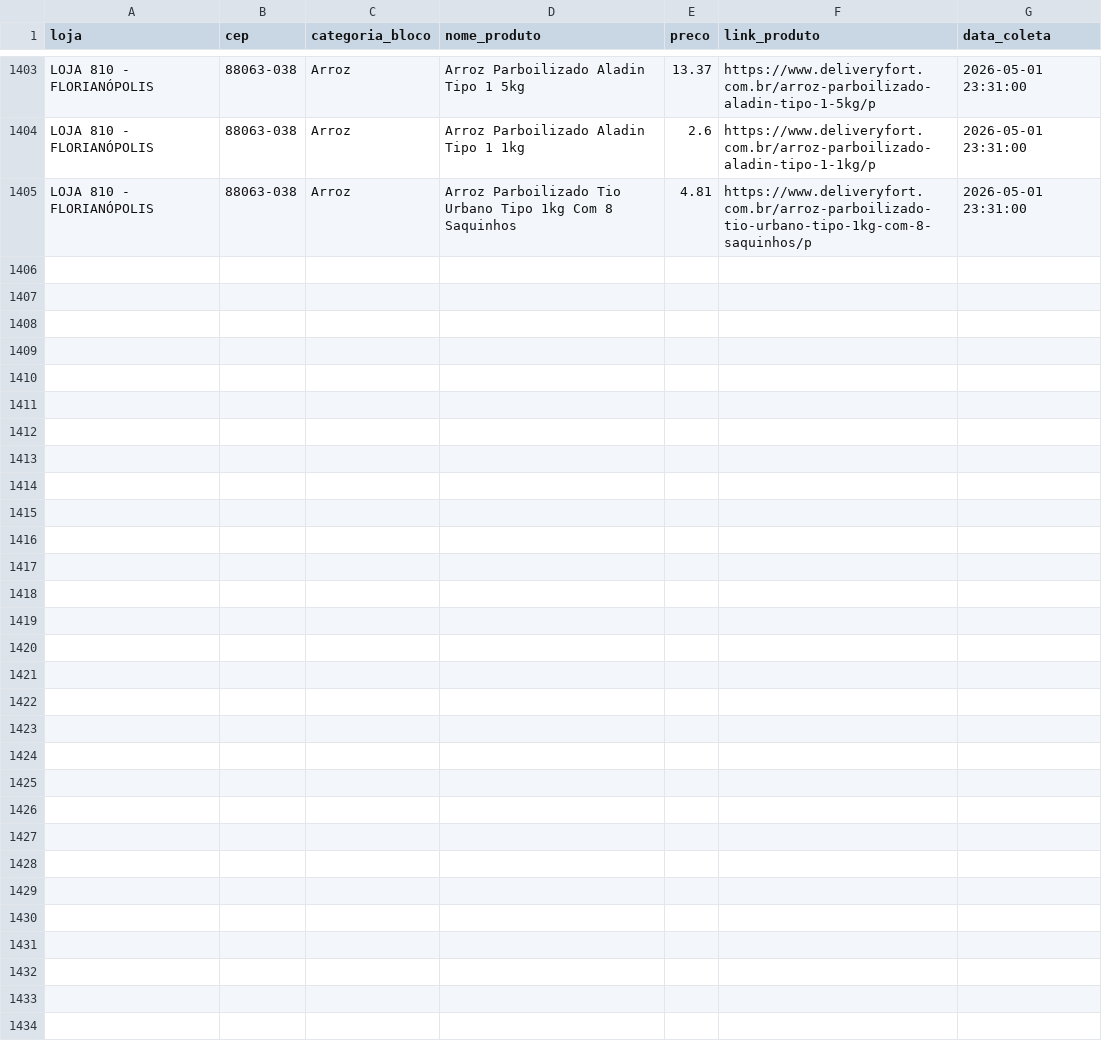
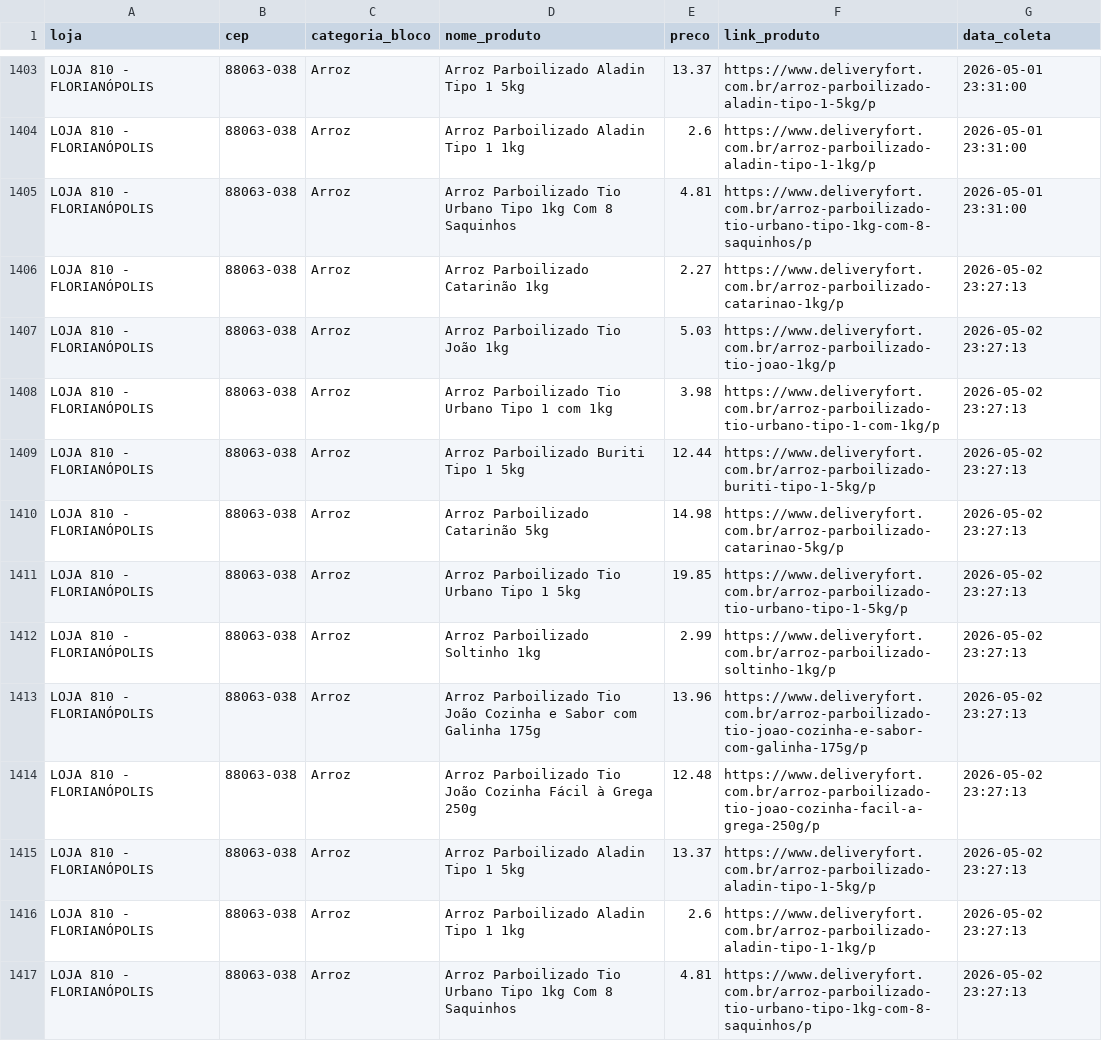
Before and after one commit to andreromaooliveira90/PROJETO_PRECOS_FORT, a CSV file: data/raw/precos_fort_arroz_historico.csv, drawn as a sheet; only a part is shown, gaps mark what is left out.

```diff
--- a/data/raw/precos_fort_arroz_historico.csv
+++ b/data/raw/precos_fort_arroz_historico.csv
@@ -1405 +1405,13 @@ LOJA 810 - FLORIANÓPOLIS,88063-038,Arroz,Arroz Parboilizado Aladin Tipo 1 1kg,2
 LOJA 810 - FLORIANÓPOLIS,88063-038,Arroz,Arroz Parboilizado Tio Urbano Tipo 1kg Com 8 Saquinhos,4.81,https://www.deliveryfort.com.br/arroz-parboilizado-tio-urbano-tipo-1kg-com-8-saquinhos/p,2026-05-01 23:31:00
+LOJA 810 - FLORIANÓPOLIS,88063-038,Arroz,Arroz Parboilizado Catarinão 1kg,2.27,https://www.deliveryfort.com.br/arroz-parboilizado-catarinao-1kg/p,2026-05-02 23:27:13
+LOJA 810 - FLORIANÓPOLIS,88063-038,Arroz,Arroz Parboilizado Tio João 1kg,5.03,https://www.deliveryfort.com.br/arroz-parboilizado-tio-joao-1kg/p,2026-05-02 23:27:13
+LOJA 810 - FLORIANÓPOLIS,88063-038,Arroz,Arroz Parboilizado Tio Urbano Tipo 1 com 1kg,3.98,https://www.deliveryfort.com.br/arroz-parboilizado-tio-urbano-tipo-1-com-1kg/p,2026-05-02 23:27:13
+LOJA 810 - FLORIANÓPOLIS,88063-038,Arroz,Arroz Parboilizado Buriti Tipo 1 5kg,12.44,https://www.deliveryfort.com.br/arroz-parboilizado-buriti-tipo-1-5kg/p,2026-05-02 23:27:13
+LOJA 810 - FLORIANÓPOLIS,88063-038,Arroz,Arroz Parboilizado Catarinão 5kg,14.98,https://www.deliveryfort.com.br/arroz-parboilizado-catarinao-5kg/p,2026-05-02 23:27:13
+LOJA 810 - FLORIANÓPOLIS,88063-038,Arroz,Arroz Parboilizado Tio Urbano Tipo 1 5kg,19.85,https://www.deliveryfort.com.br/arroz-parboilizado-tio-urbano-tipo-1-5kg/p,2026-05-02 23:27:13
+LOJA 810 - FLORIANÓPOLIS,88063-038,Arroz,Arroz Parboilizado Soltinho 1kg,2.99,https://www.deliveryfort.com.br/arroz-parboilizado-soltinho-1kg/p,2026-05-02 23:27:13
+LOJA 810 - FLORIANÓPOLIS,88063-038,Arroz,Arroz Parboilizado Tio João Cozinha e Sabor com Galinha 175g,13.96,https://www.deliveryfort.com.br/arroz-parboilizado-tio-joao-cozinha-e-sabor-com-galinha-175g/p,2026-05-02 23:27:13
+LOJA 810 - FLORIANÓPOLIS,88063-038,Arroz,Arroz Parboilizado Tio João Cozinha Fácil à Grega 250g,12.48,https://www.deliveryfort.com.br/arroz-parboilizado-tio-joao-cozinha-facil-a-grega-250g/p,2026-05-02 23:27:13
+LOJA 810 - FLORIANÓPOLIS,88063-038,Arroz,Arroz Parboilizado Aladin Tipo 1 5kg,13.37,https://www.deliveryfort.com.br/arroz-parboilizado-aladin-tipo-1-5kg/p,2026-05-02 23:27:13
+LOJA 810 - FLORIANÓPOLIS,88063-038,Arroz,Arroz Parboilizado Aladin Tipo 1 1kg,2.6,https://www.deliveryfort.com.br/arroz-parboilizado-aladin-tipo-1-1kg/p,2026-05-02 23:27:13
+LOJA 810 - FLORIANÓPOLIS,88063-038,Arroz,Arroz Parboilizado Tio Urbano Tipo 1kg Com 8 Saquinhos,4.81,https://www.deliveryfort.com.br/arroz-parboilizado-tio-urbano-tipo-1kg-com-8-saquinhos/p,2026-05-02 23:27:13
```
Also changed, not shown: data/raw/precos_fort_café_500g_historico.csv, data/raw/precos_fort_cerveja_historico.csv, 11 other files.
